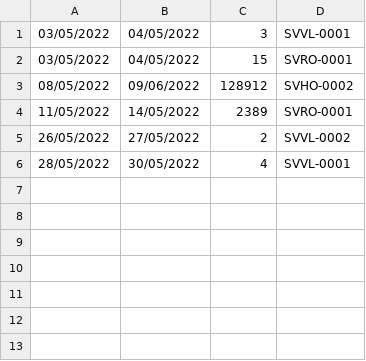
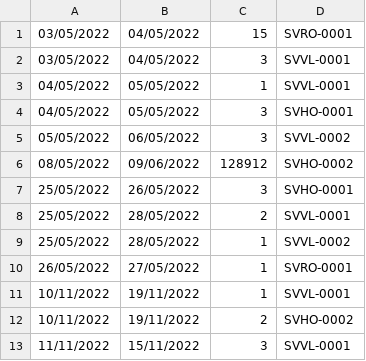
Before and after one commit to TranQuocBao97/C0222G2-TranQuocBao, a CSV file: Module2/out/production/Module2/case_study_2/data/File_Data_Booking.csv, drawn as a sheet.

```diff
--- a/Module2/out/production/Module2/case_study_2/data/File_Data_Booking.csv
+++ b/Module2/out/production/Module2/case_study_2/data/File_Data_Booking.csv
@@ -1,6 +1,13 @@
+03/05/2022,04/05/2022,15,SVRO-0001
 03/05/2022,04/05/2022,3,SVVL-0001
-03/05/2022,04/05/2022,15,SVRO-0001
+04/05/2022,05/05/2022,1,SVVL-0001
+04/05/2022,05/05/2022,3,SVHO-0001
+05/05/2022,06/05/2022,3,SVVL-0002
 08/05/2022,09/06/2022,128912,SVHO-0002
-11/05/2022,14/05/2022,2389,SVRO-0001
-26/05/2022,27/05/2022,2,SVVL-0002
-28/05/2022,30/05/2022,4,SVVL-0001
+25/05/2022,26/05/2022,3,SVHO-0001
+25/05/2022,28/05/2022,2,SVVL-0001
+25/05/2022,28/05/2022,1,SVVL-0002
+26/05/2022,27/05/2022,1,SVRO-0001
+10/11/2022,19/11/2022,1,SVVL-0001
+10/11/2022,19/11/2022,2,SVHO-0002
+11/11/2022,15/11/2022,3,SVVL-0001
```
Also changed, not shown: Module2/out/production/Module2/case_study_2/data/File_Data_Booking_Queue.csv, Module2/src/case_study_2/data/File_Data_Booking.csv, 15 other files.
